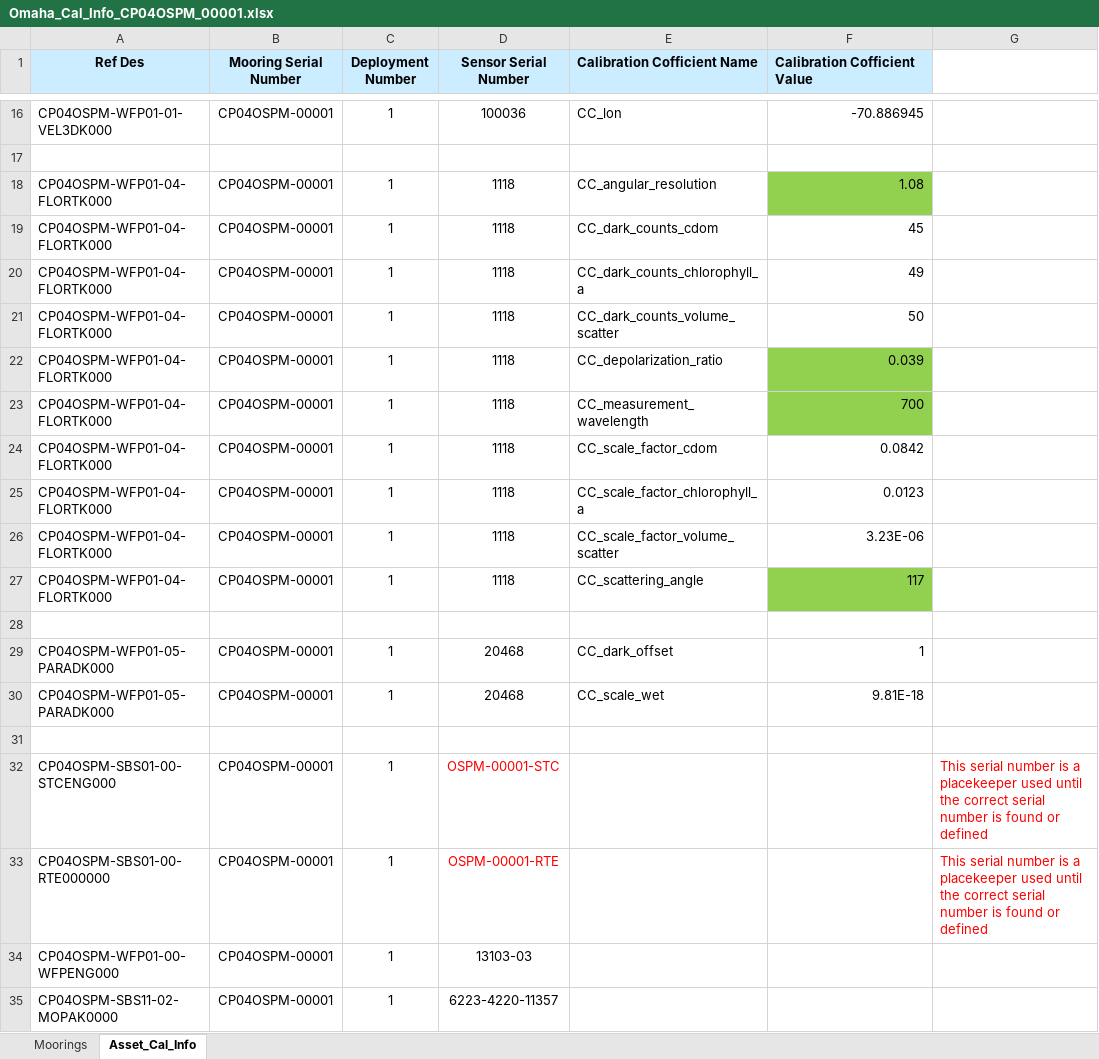
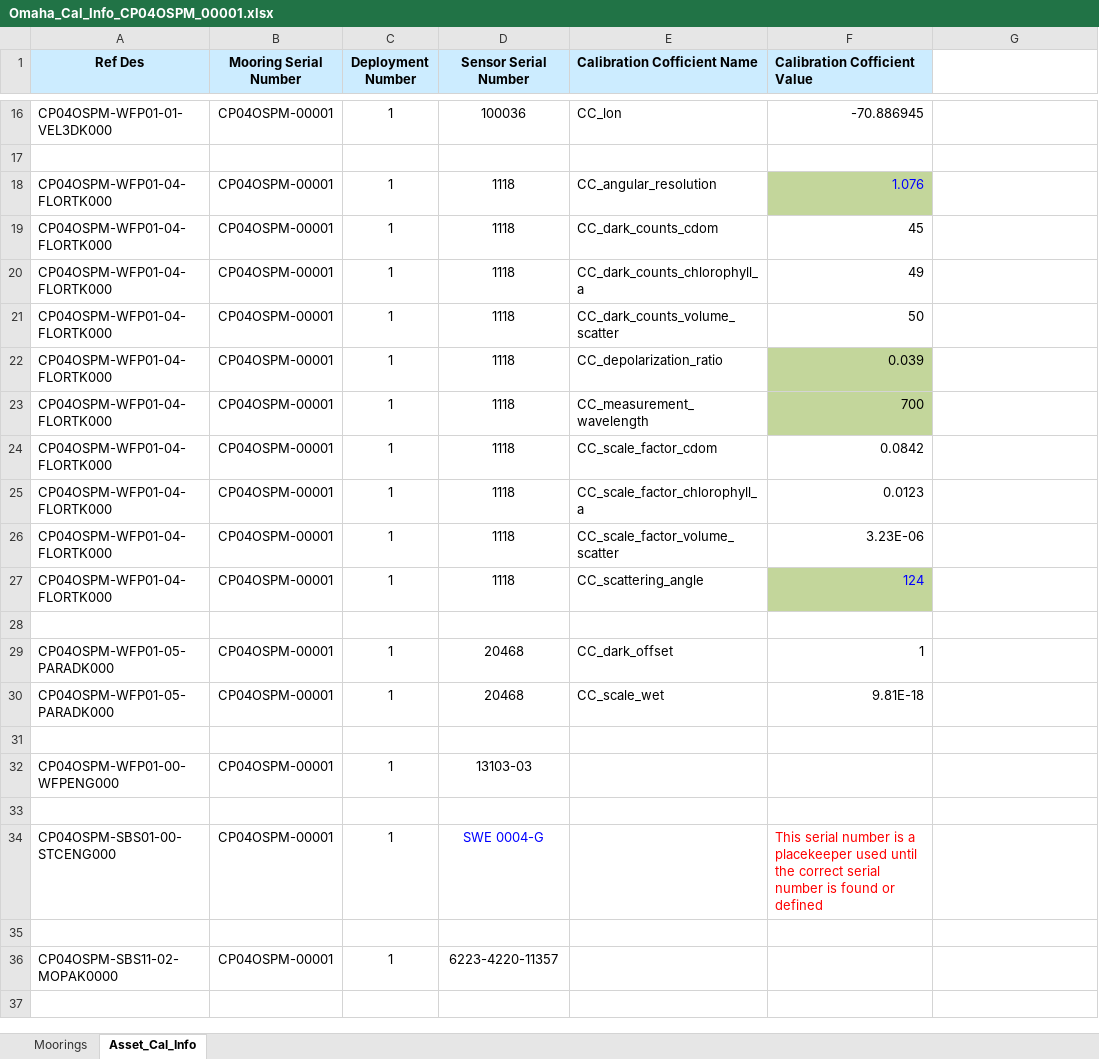
Before and after one commit to oceanobservatories/ingestion-csvs, an Excel workbook: CP04OSPM/Omaha_Cal_Info_CP04OSPM_00001.xlsx, sheet Asset_Cal_Info, drawn as a sheet; only a part is shown, gaps mark what is left out; values as stored, in another font and other column widths than the file's, no borders; removed rows and columns are numbered as before the commit, all else as after; the diff names each change by its address in the sheet, - before the commit and + after, or states it on an @@ line.

```diff
--- a/CP04OSPM/Omaha_Cal_Info_CP04OSPM_00001.xlsx (sheet Asset_Cal_Info)
+++ b/CP04OSPM/Omaha_Cal_Info_CP04OSPM_00001.xlsx (sheet Asset_Cal_Info)
-F18 (Calibration Cofficient Value): 1.08
+F18 (Calibration Cofficient Value): 1.076
@@ F18 fill: #92D050 → #C3D69B, text colour: black → #0000FF @@
-F22:F23 fill: #92D050
+F22:F23 fill: #C3D69B
-F27 (Calibration Cofficient Value): 117
+F27 (Calibration Cofficient Value): 124
@@ F27 fill: #92D050 → #C3D69B, text colour: black → #0000FF @@
-row 32: CP04OSPM-SBS01-00-STCENG000 | CP04OSPM-00001 | 1 | OSPM-00001-STC |  |  | This serial number is a placekeeper used until the correct serial number is found or defined
-row 33: CP04OSPM-SBS01-00-RTE000000 | CP04OSPM-00001 | 1 | OSPM-00001-RTE |  |  | This serial number is a placekeeper used until the correct serial number is found or defined
+row 33: (empty)
+row 34: CP04OSPM-SBS01-00-STCENG000 | CP04OSPM-00001 | 1 | SWE 0004-G |  | This serial number is a placekeeper used until the correct serial number is found or defined
+row 35: (empty)
```
Also changed, not shown: sheet Moorings, CP04OSPM/Omaha_Cal_Info_CP04OSPM_00002.xlsx, 1 other file.
